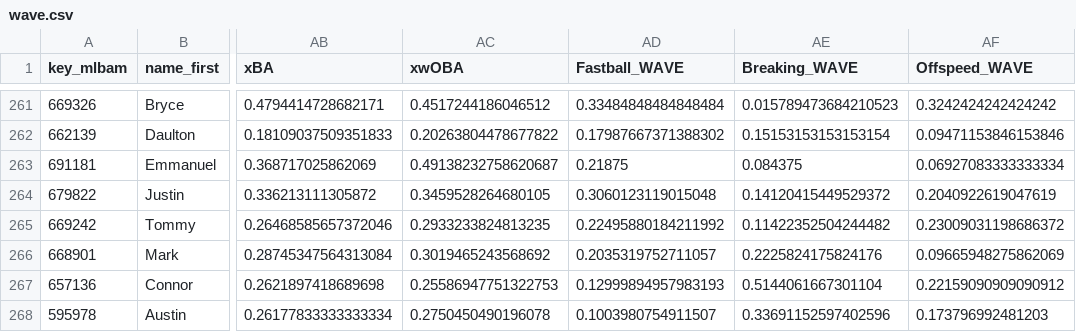
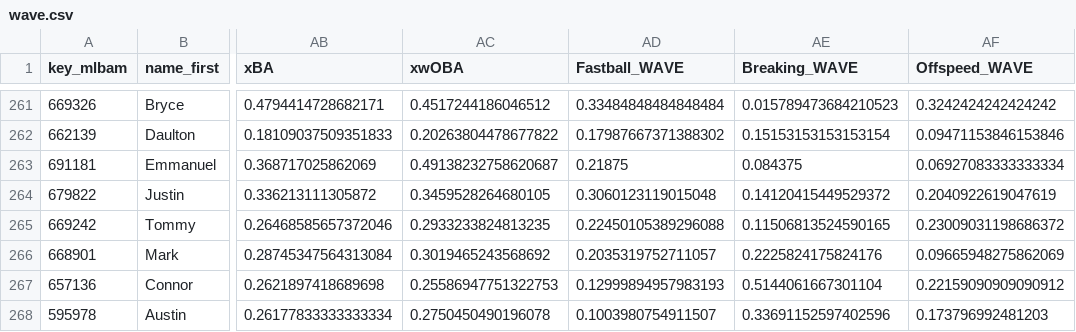
Before and after one commit to JMerchen/mlb_metrics, a CSV file: docs/data/wave.csv, drawn as a sheet; only a part is shown, gaps mark what is left out; the diff covers the shown part only; the diff names each change by its address in the sheet, - before the commit and + after, or states it on an @@ line.

```diff
--- a/docs/data/wave.csv
+++ b/docs/data/wave.csv
-AD265 (Fastball_WAVE): 0.22495880184211992
+AD265 (Fastball_WAVE): 0.22450105389296088
-AE265 (Breaking_WAVE): 0.11422352504244482
+AE265 (Breaking_WAVE): 0.11506813524590165
```
Also changed, not shown: 58 edited cells elsewhere in this file, data/pitch_metrics/decision_by_batter.csv, data/pitch_metrics/stuff_by_type.csv, 13 other files.
